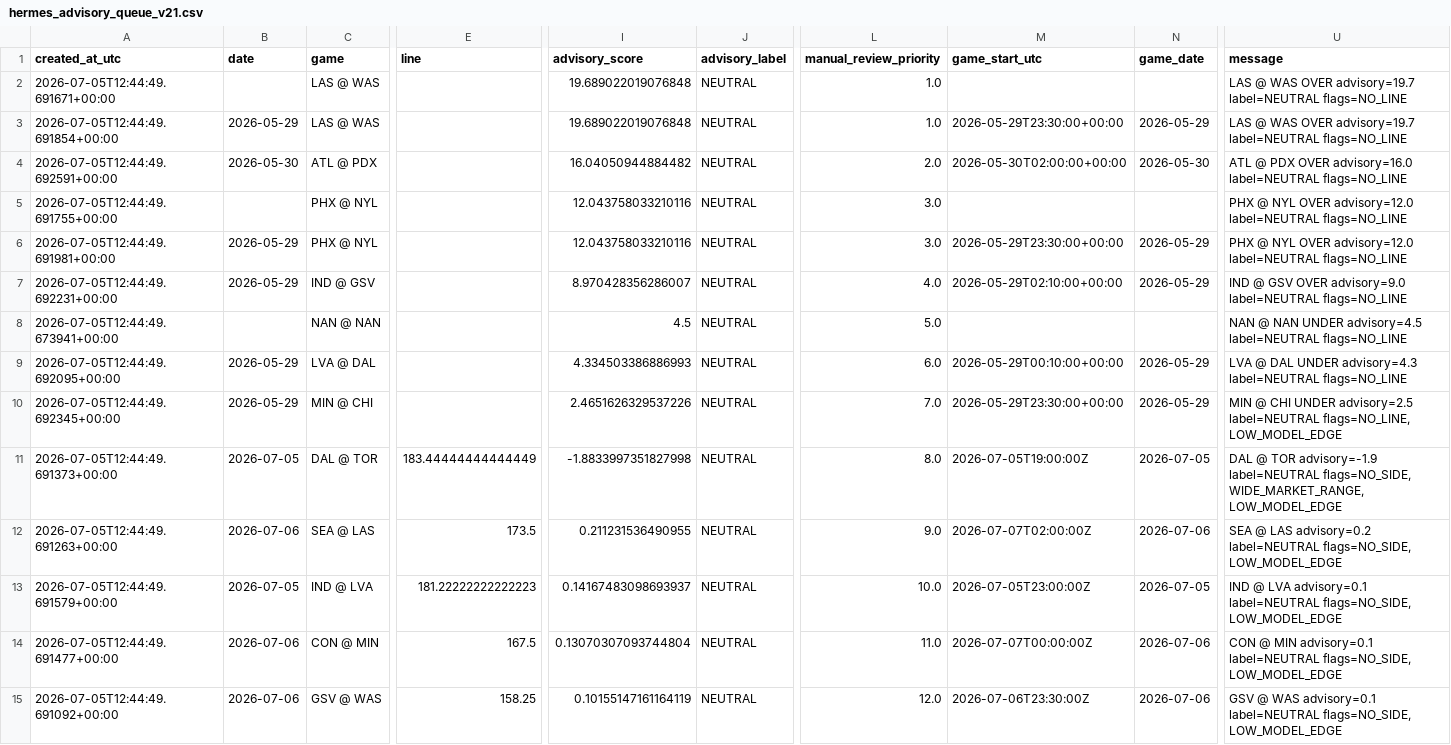
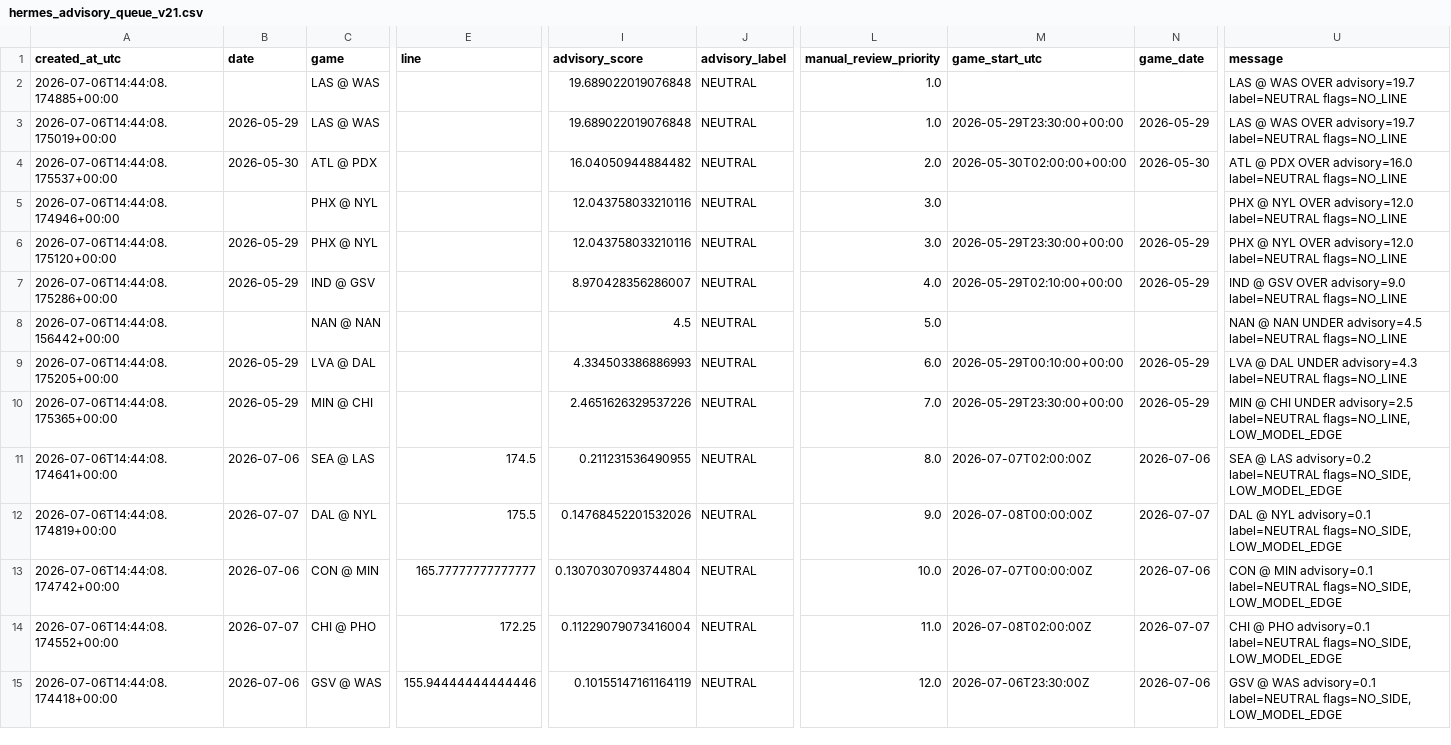
Before and after one commit to damoutinho11-art/wnba-edge-lab, a CSV file: wnba_outputs/hermes_advisory_queue_v21.csv, drawn as a sheet; only a part is shown, gaps mark what is left out; removed rows and columns are numbered as before the commit, all else as after; rows hold the shown columns only; the diff names each change by its address in the sheet, - before the commit and + after, or states it on an @@ line.

```diff
--- a/wnba_outputs/hermes_advisory_queue_v21.csv
+++ b/wnba_outputs/hermes_advisory_queue_v21.csv
-A2 (created_at_utc): 2026-07-05T12:44:49.691671+00:00
+A2 (created_at_utc): 2026-07-06T14:44:08.174885+00:00
-A3 (created_at_utc): 2026-07-05T12:44:49.691854+00:00
+A3 (created_at_utc): 2026-07-06T14:44:08.175019+00:00
-A4 (created_at_utc): 2026-07-05T12:44:49.692591+00:00
+A4 (created_at_utc): 2026-07-06T14:44:08.175537+00:00
-A5 (created_at_utc): 2026-07-05T12:44:49.691755+00:00
+A5 (created_at_utc): 2026-07-06T14:44:08.174946+00:00
-A6 (created_at_utc): 2026-07-05T12:44:49.691981+00:00
+A6 (created_at_utc): 2026-07-06T14:44:08.175120+00:00
-A7 (created_at_utc): 2026-07-05T12:44:49.692231+00:00
+A7 (created_at_utc): 2026-07-06T14:44:08.175286+00:00
-A8 (created_at_utc): 2026-07-05T12:44:49.673941+00:00
+A8 (created_at_utc): 2026-07-06T14:44:08.156442+00:00
-A9 (created_at_utc): 2026-07-05T12:44:49.692095+00:00
+A9 (created_at_utc): 2026-07-06T14:44:08.175205+00:00
-A10 (created_at_utc): 2026-07-05T12:44:49.692345+00:00
+A10 (created_at_utc): 2026-07-06T14:44:08.175365+00:00
-row 11: 2026-07-05T12:44:49.691373+00:00 | 2026-07-05 | DAL @ TOR | 183.44444444444449 | -1.8833997351827998 | NEUTRAL | 8.0 | 2026-07-05T19:00:00Z | 2026-07-05 | DAL @ TOR advisory=-1.9 label=NEUTRAL flags=NO_SIDE, WIDE_MARKET_RANGE, LOW_MODEL_EDGE
-A11 (created_at_utc): 2026-07-05T12:44:49.691263+00:00
+A11 (created_at_utc): 2026-07-06T14:44:08.174641+00:00
-E11 (line): 173.5
+E11 (line): 174.5
-L11 (manual_review_priority): 9.0
+L11 (manual_review_priority): 8.0
-A12 (created_at_utc): 2026-07-05T12:44:49.691579+00:00
+A12 (created_at_utc): 2026-07-06T14:44:08.174819+00:00
-B12 (date): 2026-07-05
+B12 (date): 2026-07-07
-C12 (game): IND @ LVA
+C12 (game): DAL @ NYL
-E12 (line): 181.22222222222223
+E12 (line): 175.5
-I12 (advisory_score): 0.14167483098693937
+I12 (advisory_score): 0.14768452201532026
-L12 (manual_review_priority): 10.0
+L12 (manual_review_priority): 9.0
-M12 (game_start_utc): 2026-07-05T23:00:00Z
+M12 (game_start_utc): 2026-07-08T00:00:00Z
-N12 (game_date): 2026-07-05
+N12 (game_date): 2026-07-07
-U12 (message): IND @ LVA advisory=0.1 label=NEUTRAL…
+U12 (message): DAL @ NYL advisory=0.1 label=NEUTRAL…
-A13 (created_at_utc): 2026-07-05T12:44:49.691477+00:00
+A13 (created_at_utc): 2026-07-06T14:44:08.174742+00:00
-E13 (line): 167.5
+E13 (line): 165.77777777777777
-L13 (manual_review_priority): 11.0
+L13 (manual_review_priority): 10.0
+row 14: 2026-07-06T14:44:08.174552+00:00 | 2026-07-07 | CHI @ PHO | 172.25 | 0.11229079073416004 | NEUTRAL | 11.0 | 2026-07-08T02:00:00Z | 2026-07-07 | CHI @ PHO advisory=0.1 label=NEUTRAL flags=NO_SIDE, LOW_MODEL_EDGE
-A15 (created_at_utc): 2026-07-05T12:44:49.691092+00:00
+A15 (created_at_utc): 2026-07-06T14:44:08.174418+00:00
-E15 (line): 158.25
+E15 (line): 155.94444444444446
```
Also changed, not shown: wnba_outputs/feature_diagnostics_v21.csv, wnba_outputs/hermes_data_warnings_v20.csv, 38 other files.
